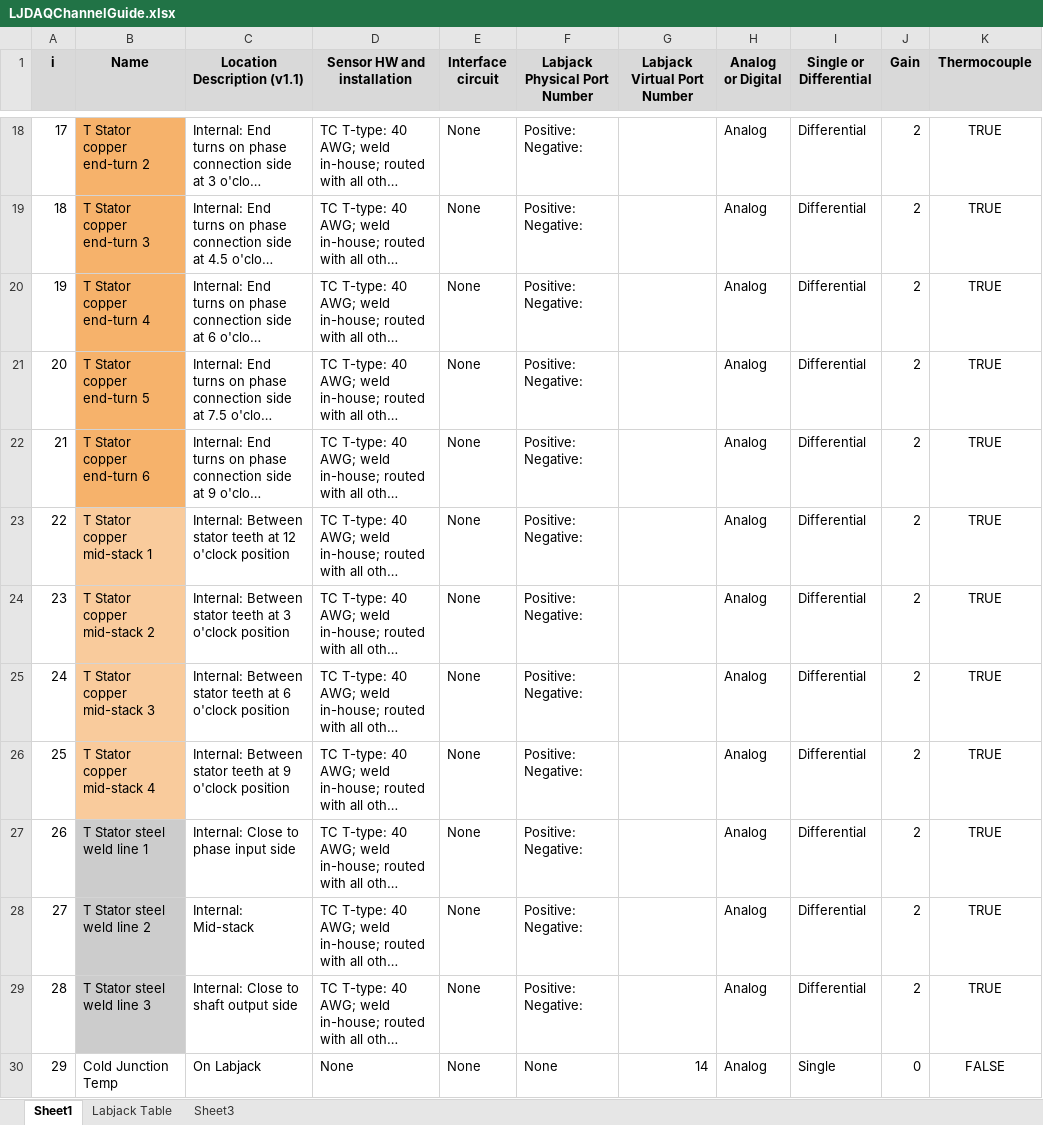
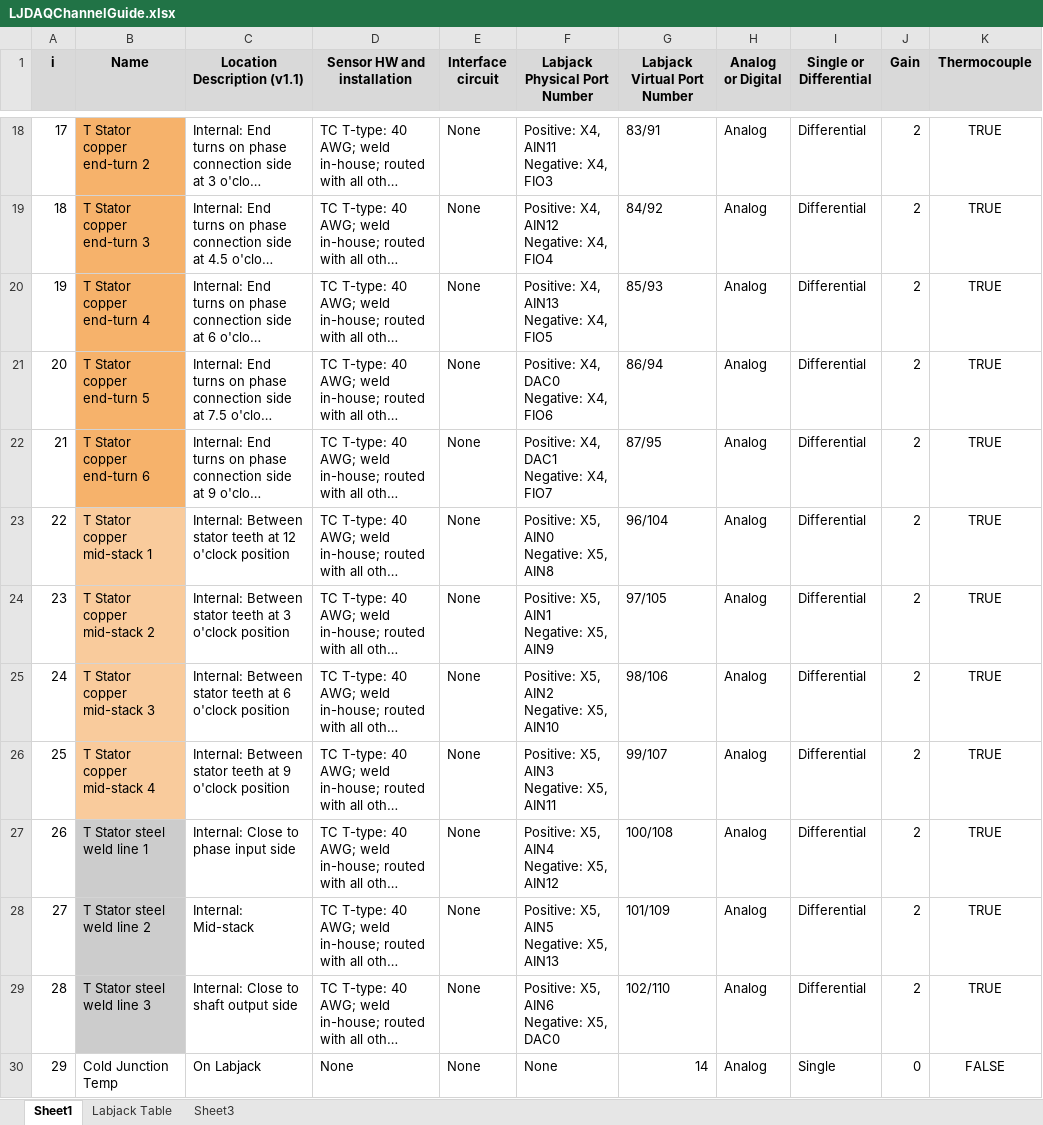
Before and after one commit to virajshah/PM200-Thermals, an Excel workbook: LJDAQChannelGuide.xlsx, sheet Sheet1, drawn as a sheet; only a part is shown, gaps mark what is left out; long unchanged cells end in …; values as stored, in another font and other column widths than the file's, no borders; ↵ is a line break in a cell; the diff covers the shown part only; the diff names each change by its address in the sheet, - before the commit and + after, or states it on an @@ line.

```diff
--- a/LJDAQChannelGuide.xlsx (sheet Sheet1)
+++ b/LJDAQChannelGuide.xlsx (sheet Sheet1)
-F18 (Labjack Physical Port Number): Positive: ↵ Negative:
+F18 (Labjack Physical Port Number): Positive: X4, AIN11 ↵ Negative: X4, FIO3
-G18 (Labjack Virtual Port Number): (empty)
+G18 (Labjack Virtual Port Number): 83/91
-F19 (Labjack Physical Port Number): Positive: ↵ Negative:
+F19 (Labjack Physical Port Number): Positive: X4, AIN12 ↵ Negative: X4, FIO4
-G19 (Labjack Virtual Port Number): (empty)
+G19 (Labjack Virtual Port Number): 84/92
-F20 (Labjack Physical Port Number): Positive: ↵ Negative:
+F20 (Labjack Physical Port Number): Positive: X4, AIN13 ↵ Negative: X4, FIO5
-G20 (Labjack Virtual Port Number): (empty)
+G20 (Labjack Virtual Port Number): 85/93
-F21 (Labjack Physical Port Number): Positive: ↵ Negative:
+F21 (Labjack Physical Port Number): Positive: X4, DAC0 ↵ Negative: X4, FIO6
-G21 (Labjack Virtual Port Number): (empty)
+G21 (Labjack Virtual Port Number): 86/94
-F22 (Labjack Physical Port Number): Positive: ↵ Negative:
+F22 (Labjack Physical Port Number): Positive: X4, DAC1 ↵ Negative: X4, FIO7
-G22 (Labjack Virtual Port Number): (empty)
+G22 (Labjack Virtual Port Number): 87/95
-F23 (Labjack Physical Port Number): Positive: ↵ Negative:
+F23 (Labjack Physical Port Number): Positive: X5, AIN0 ↵ Negative: X5, AIN8
-G23 (Labjack Virtual Port Number): (empty)
+G23 (Labjack Virtual Port Number): 96/104
-F24 (Labjack Physical Port Number): Positive: ↵ Negative:
+F24 (Labjack Physical Port Number): Positive: X5, AIN1 ↵ Negative: X5, AIN9
-G24 (Labjack Virtual Port Number): (empty)
+G24 (Labjack Virtual Port Number): 97/105
-F25 (Labjack Physical Port Number): Positive: ↵ Negative:
+F25 (Labjack Physical Port Number): Positive: X5, AIN2 ↵ Negative: X5, AIN10
-G25 (Labjack Virtual Port Number): (empty)
+G25 (Labjack Virtual Port Number): 98/106
-F26 (Labjack Physical Port Number): Positive: ↵ Negative:
+F26 (Labjack Physical Port Number): Positive: X5, AIN3 ↵ Negative: X5, AIN11
-G26 (Labjack Virtual Port Number): (empty)
+G26 (Labjack Virtual Port Number): 99/107
-F27 (Labjack Physical Port Number): Positive: ↵ Negative:
+F27 (Labjack Physical Port Number): Positive: X5, AIN4 ↵ Negative: X5, AIN12
-G27 (Labjack Virtual Port Number): (empty)
+G27 (Labjack Virtual Port Number): 100/108
-F28 (Labjack Physical Port Number): Positive: ↵ Negative:
+F28 (Labjack Physical Port Number): Positive: X5, AIN5 ↵ Negative: X5, AIN13
-G28 (Labjack Virtual Port Number): (empty)
+G28 (Labjack Virtual Port Number): 101/109
-F29 (Labjack Physical Port Number): Positive: ↵ Negative:
+F29 (Labjack Physical Port Number): Positive: X5, AIN6 ↵ Negative: X5, DAC0
-G29 (Labjack Virtual Port Number): (empty)
+G29 (Labjack Virtual Port Number): 102/110
```
Also changed, not shown: 32 edited cells elsewhere in this sheet, sheet Labjack Table, 2 other files.
